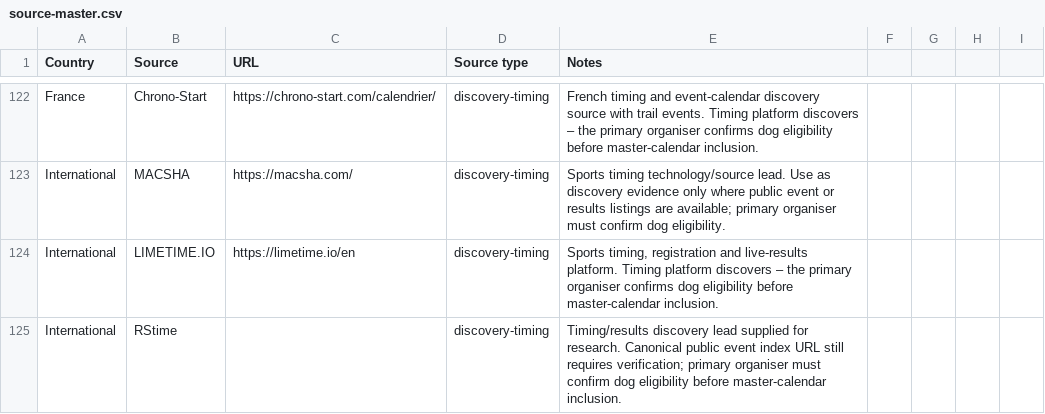
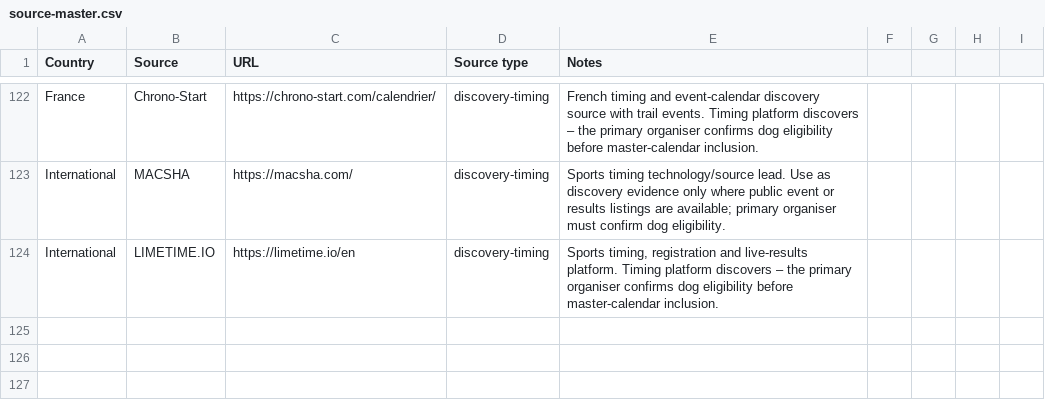
Before and after one commit to zoyored/dogs, a CSV file: data/source-master.csv, drawn as a sheet; only a part is shown, gaps mark what is left out.

Commit message:
Remove RStime discovery source

```diff
--- a/data/source-master.csv
+++ b/data/source-master.csv
@@ -124,2 +124 @@ International,MACSHA,https://macsha.com/,discovery-timing,"Sports timing technol
 International,LIMETIME.IO,https://limetime.io/en,discovery-timing,"Sports timing, registration and live-results platform. Timing platform discovers – the primary organiser confirms dog eligibility before master-calendar inclusion."
-International,RStime,,discovery-timing,"Timing/results discovery lead supplied for research. Canonical public event index URL still requires verification; primary organiser must confirm dog eligibility before master-calendar inclusion."
```
